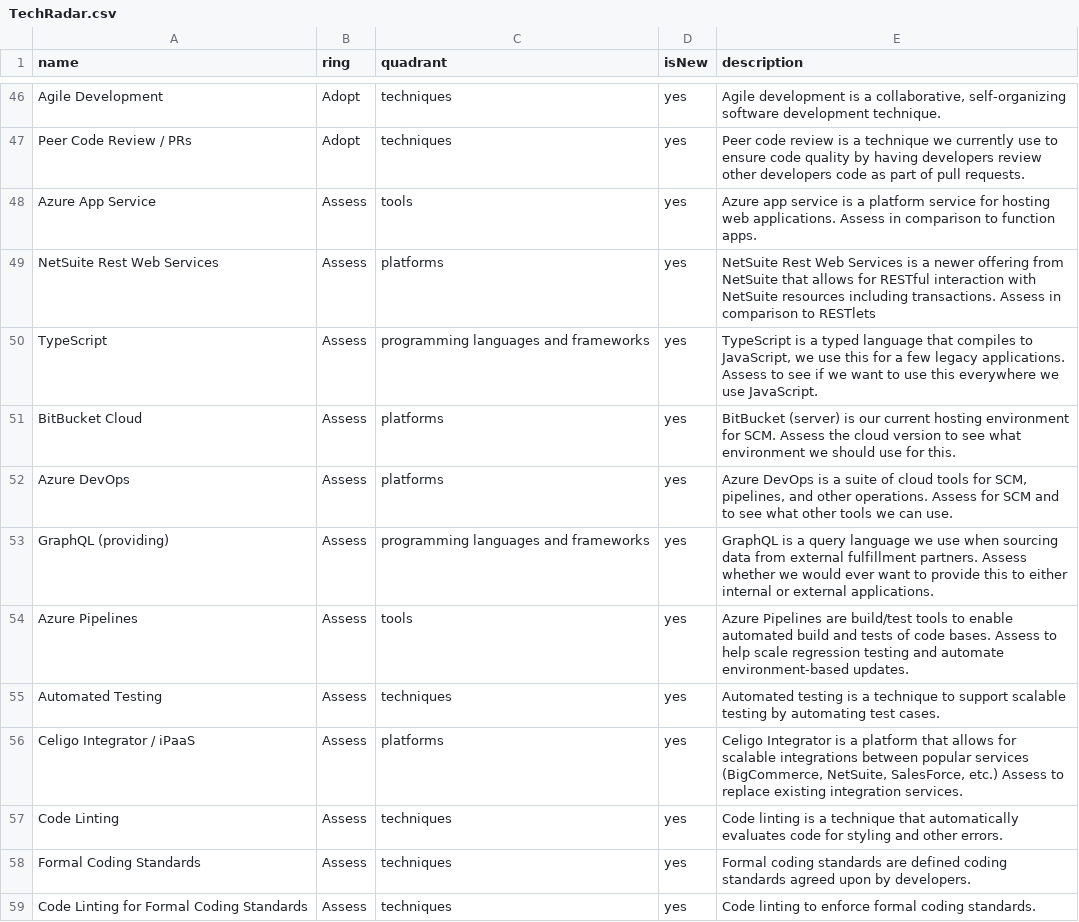
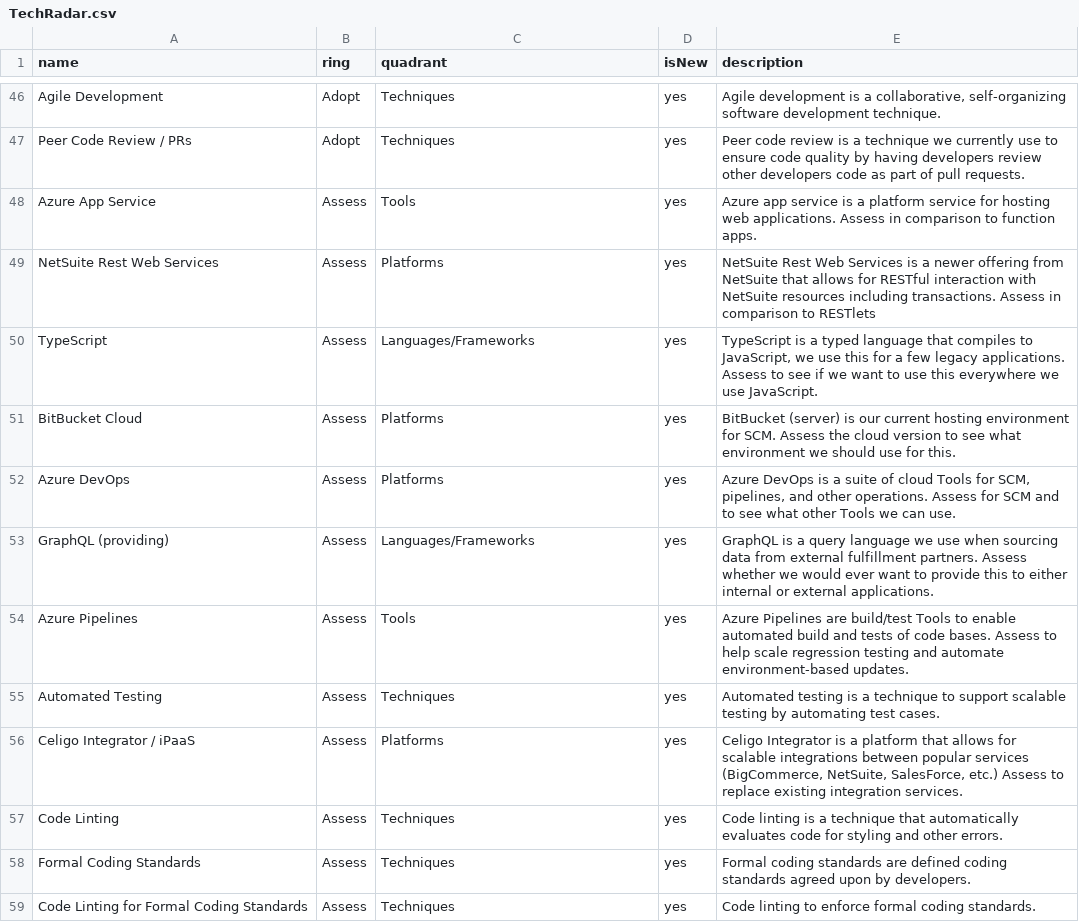
Before and after one commit to Cam-McDonnell/TechRadar, a CSV file: TechRadar.csv, drawn as a sheet; only a part is shown, gaps mark what is left out; the diff covers the shown part only; the diff names each change by its address in the sheet, - before the commit and + after, or states it on an @@ line.

```diff
--- a/TechRadar.csv
+++ b/TechRadar.csv
-C46:C47 (quadrant): techniques
+C46:C47 (quadrant): Techniques
-C48 (quadrant): tools
+C48 (quadrant): Tools
-C49 (quadrant): platforms
+C49 (quadrant): Platforms
-C50 (quadrant): programming languages and frameworks
+C50 (quadrant): Languages/Frameworks
-C51:C52 (quadrant): platforms
+C51:C52 (quadrant): Platforms
-E52 (description): …of cloud tools for SCM, pipelines, and other operations. Assess for SCM and to see what other tools we can…
+E52 (description): …of cloud Tools for SCM, pipelines, and other operations. Assess for SCM and to see what other Tools we can…
-C53 (quadrant): programming languages and frameworks
+C53 (quadrant): Languages/Frameworks
-C54 (quadrant): tools
+C54 (quadrant): Tools
-E54 (description): …are build/test tools to enable…
+E54 (description): …are build/test Tools to enable…
-C55 (quadrant): techniques
+C55 (quadrant): Techniques
-C56 (quadrant): platforms
+C56 (quadrant): Platforms
-C57:C59 (quadrant): techniques
+C57:C59 (quadrant): Techniques
```
Also changed, not shown: 56 edited cells elsewhere in this file.
